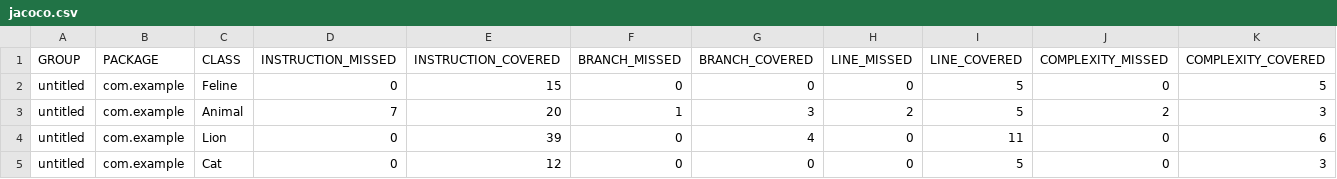
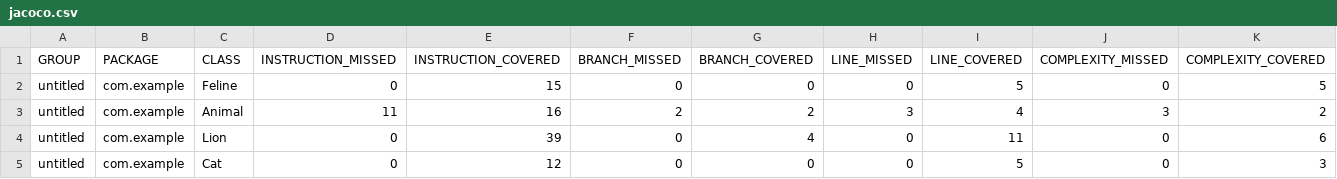
Before and after one commit to vladbubnov/qa_java, a CSV file: target/site/jacoco/jacoco.csv, drawn as a sheet; only a part is shown; the diff names each change by its address in the sheet, - before the commit and + after, or states it on an @@ line.

```diff
--- a/target/site/jacoco/jacoco.csv
+++ b/target/site/jacoco/jacoco.csv
-D3 (INSTRUCTION_MISSED): 7
+D3 (INSTRUCTION_MISSED): 11
-E3 (INSTRUCTION_COVERED): 20
+E3 (INSTRUCTION_COVERED): 16
-F3 (BRANCH_MISSED): 1
+F3 (BRANCH_MISSED): 2
-G3 (BRANCH_COVERED): 3
+G3 (BRANCH_COVERED): 2
-H3 (LINE_MISSED): 2
+H3 (LINE_MISSED): 3
-I3 (LINE_COVERED): 5
+I3 (LINE_COVERED): 4
-J3 (COMPLEXITY_MISSED): 2
+J3 (COMPLEXITY_MISSED): 3
-K3 (COMPLEXITY_COVERED): 3
+K3 (COMPLEXITY_COVERED): 2
```
Also changed, not shown: 23 other files.
